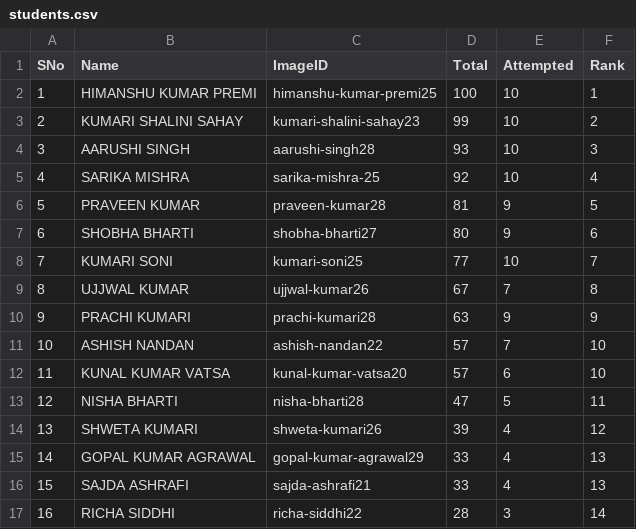
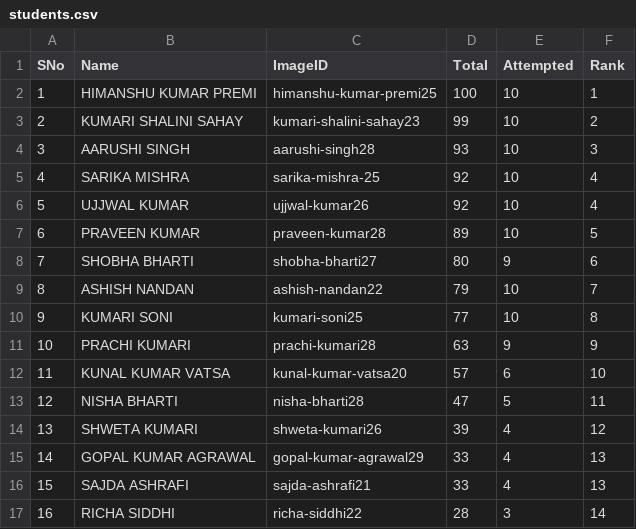
Before and after one commit to ssumanss/ssumanss.github.io, a CSV file: students.csv, drawn as a sheet; only a part is shown; removed rows and columns are numbered as before the commit, all else as after; the diff names each change by its address in the sheet, - before the commit and + after, or states it on an @@ line.

```diff
--- a/students.csv
+++ b/students.csv
+row 6: 5 | UJJWAL KUMAR | ujjwal-kumar26 | 92 | 10 | 4
@@ column A (SNo) renumbered between rows 7 and 11 @@
-D7 (Total): 81
+D7 (Total): 89
-E7 (Attempted): 9
+E7 (Attempted): 10
+row 9: 8 | ASHISH NANDAN | ashish-nandan22 | 79 | 10 | 7
-F10 (Rank): 7
+F10 (Rank): 8
-row 9: 8 | UJJWAL KUMAR | ujjwal-kumar26 | 67 | 7 | 8
-row 11: 10 | ASHISH NANDAN | ashish-nandan22 | 57 | 7 | 10
```
Also changed, not shown: 1 other file.
